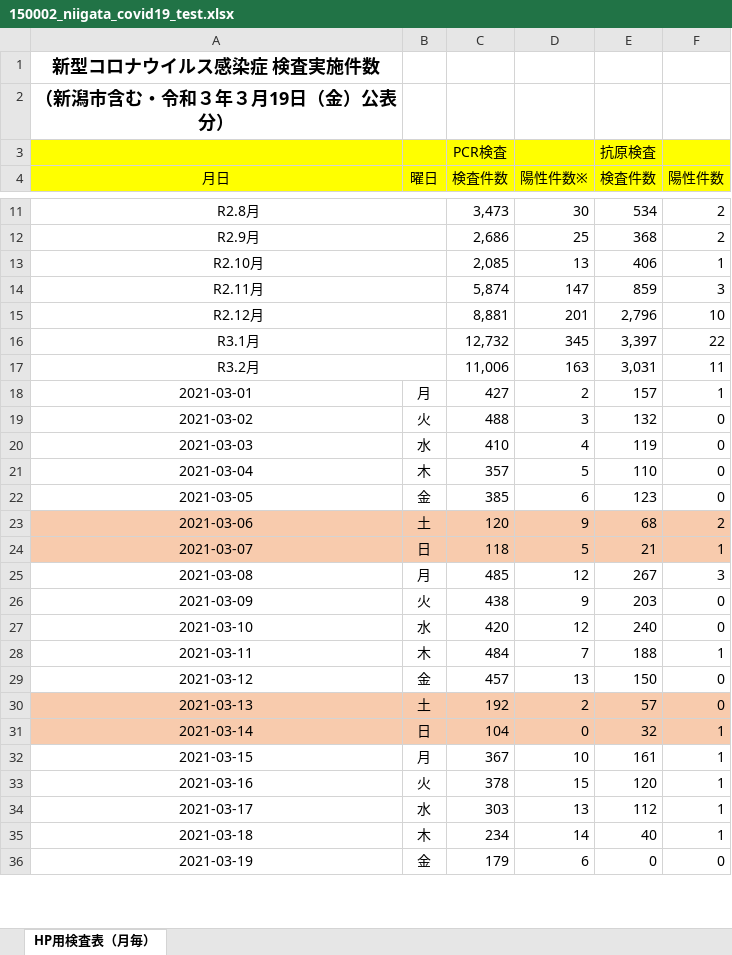
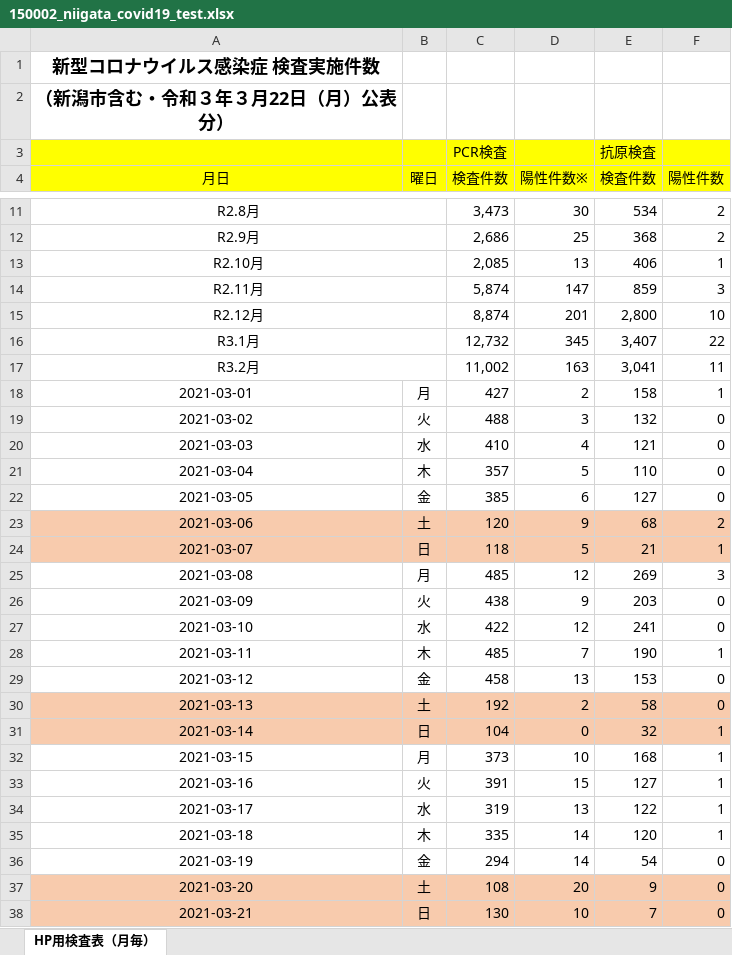
Before and after one commit to CodeForNiigata/covid19-data-niigata, an Excel workbook: dist/xlsx/150002_niigata_covid19_test.xlsx, sheet HP用検査表（月毎）, drawn as a sheet; only a part is shown, gaps mark what is left out; values as stored, in another font and other column widths than the file's, no borders; the diff covers the shown part only; the diff names each change by its address in the sheet, - before the commit and + after, or states it on an @@ line.

```diff
--- a/dist/xlsx/150002_niigata_covid19_test.xlsx (sheet HP用検査表（月毎）)
+++ b/dist/xlsx/150002_niigata_covid19_test.xlsx (sheet HP用検査表（月毎）)
-A2 (月日): （新潟市含む・令和３年３月19日（金）公表分）
+A2 (月日): （新潟市含む・令和３年３月22日（月）公表分）
-C15 (検査件数): 8,881
+C15 (検査件数): 8,874
-E15 (検査件数): 2,796
+E15 (検査件数): 2,800
-E16 (検査件数): 3,397
+E16 (検査件数): 3,407
-C17 (検査件数): 11,006
+C17 (検査件数): 11,002
-E17 (検査件数): 3,031
+E17 (検査件数): 3,041
-E18 (検査件数): 157
+E18 (検査件数): 158
-E20 (検査件数): 119
+E20 (検査件数): 121
-E22 (検査件数): 123
+E22 (検査件数): 127
-E25 (検査件数): 267
+E25 (検査件数): 269
-C27 (検査件数): 420
+C27 (検査件数): 422
-E27 (検査件数): 240
+E27 (検査件数): 241
-C28 (検査件数): 484
+C28 (検査件数): 485
-E28 (検査件数): 188
+E28 (検査件数): 190
-C29 (検査件数): 457
+C29 (検査件数): 458
-E29 (検査件数): 150
+E29 (検査件数): 153
-E30 (検査件数): 57
+E30 (検査件数): 58
-C32 (検査件数): 367
+C32 (検査件数): 373
-E32 (検査件数): 161
+E32 (検査件数): 168
-C33 (検査件数): 378
+C33 (検査件数): 391
-E33 (検査件数): 120
+E33 (検査件数): 127
-C34 (検査件数): 303
+C34 (検査件数): 319
-E34 (検査件数): 112
+E34 (検査件数): 122
-C35 (検査件数): 234
+C35 (検査件数): 335
-E35 (検査件数): 40
+E35 (検査件数): 120
-C36 (検査件数): 179
+C36 (検査件数): 294
-D36 (陽性件数※): 6
+D36 (陽性件数※): 14
-E36 (検査件数): 0
+E36 (検査件数): 54
+row 37: 2021-03-20 | 土 | 108 | 20 | 9 | 0
+row 38: 2021-03-21 | 日 | 130 | 10 | 7 | 0
```
Also changed, not shown: 1 added row and 3 edited cells elsewhere in this sheet, formulas that keep their value, 7 other files.
